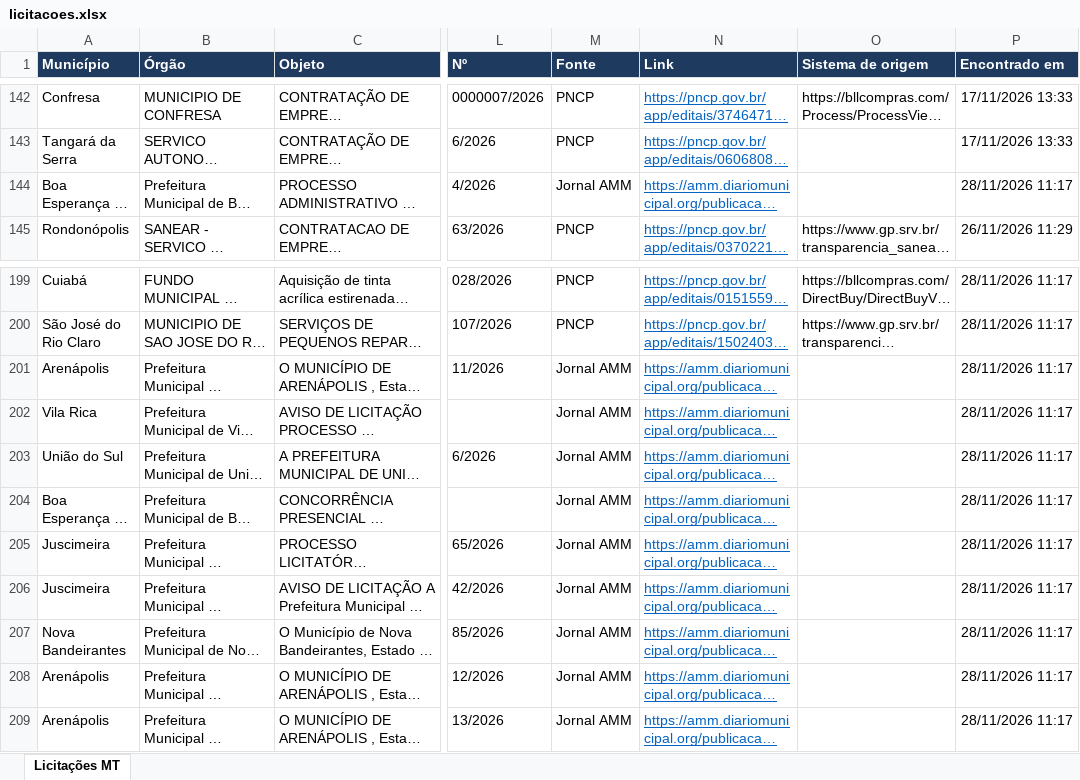
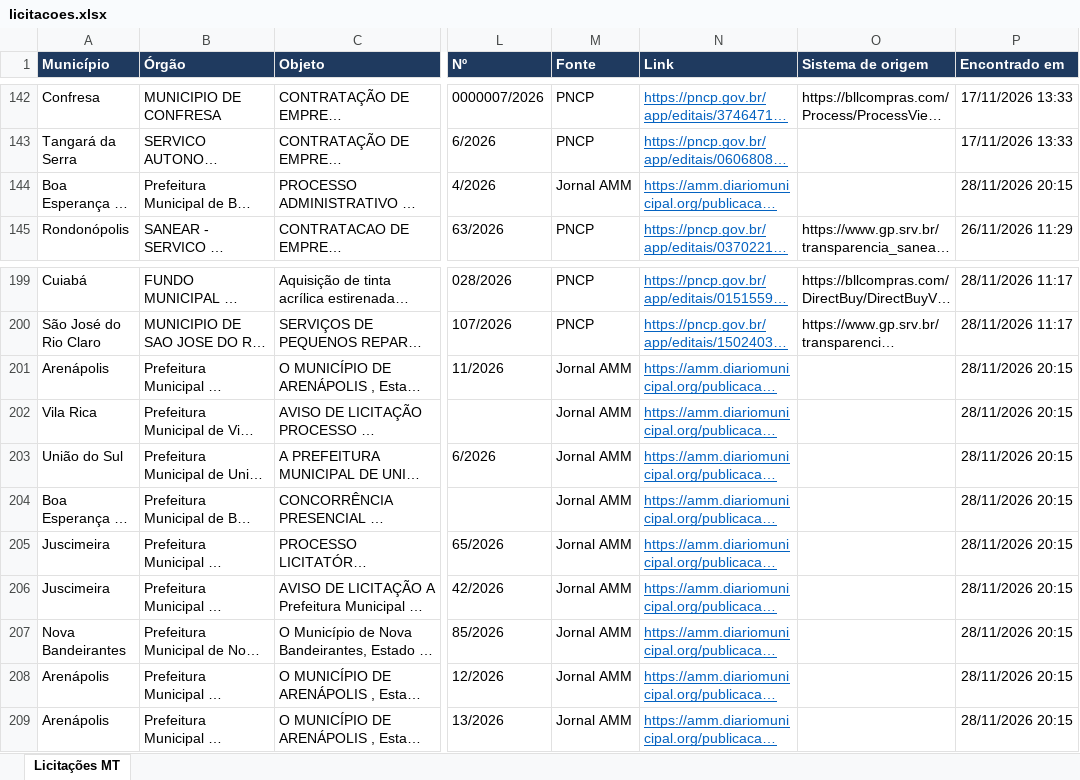
Before and after one commit to grupoinpav/licitacoes-inpav, an Excel workbook: docs/dados/licitacoes.xlsx, sheet Licitações MT, drawn as a sheet; only a part is shown, gaps mark what is left out; long unchanged cells end in …; values as stored, in another font and other column widths than the file's, no borders; the diff names each change by its address in the sheet, - before the commit and + after, or states it on an @@ line.

```diff
--- a/docs/dados/licitacoes.xlsx (sheet Licitações MT)
+++ b/docs/dados/licitacoes.xlsx (sheet Licitações MT)
-P144 (Encontrado em): 28/11/2026 11:17
+P144 (Encontrado em): 28/11/2026 20:15
-P201:P209 (Encontrado em): 28/11/2026 11:17
+P201:P209 (Encontrado em): 28/11/2026 20:15
```
Also changed, not shown: 2 other files.
